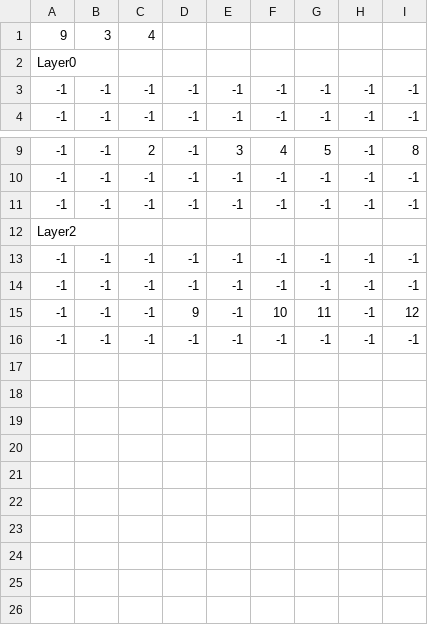
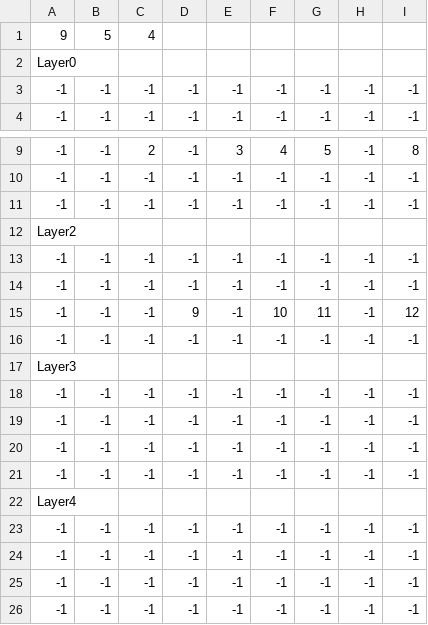
Before and after one commit to sckahn/Namer, a CSV file: Assets/Resources/Data/TutorialScene/CSV/objectMapData.csv, drawn as a sheet; only a part is shown, gaps mark what is left out.

Commit message:
[Change] 맵 생성 및 맵 데이터 생성
#NC-122
1. MapDataManager에 타일 오브젝트 배열 추가
2. FIleCreator에 카드 정보 예외 처리 추가
3. FIleCreator에서 GetMapSize 수정
4. MapCreator의 배열 크기 변수 통일

```diff
--- a/Assets/Resources/Data/TutorialScene/CSV/objectMapData.csv
+++ b/Assets/Resources/Data/TutorialScene/CSV/objectMapData.csv
@@ -1,2 +1,2 @@
-9,3,4
+9,5,4
 Layer0
@@ -15,2 +15,12 @@ Layer2
 -1,-1,-1,9,-1,10,11,-1,12
+-1,-1,-1,-1,-1,-1,-1,-1,-1
+Layer3
+-1,-1,-1,-1,-1,-1,-1,-1,-1
+-1,-1,-1,-1,-1,-1,-1,-1,-1
+-1,-1,-1,-1,-1,-1,-1,-1,-1
+-1,-1,-1,-1,-1,-1,-1,-1,-1
+Layer4
+-1,-1,-1,-1,-1,-1,-1,-1,-1
+-1,-1,-1,-1,-1,-1,-1,-1,-1
+-1,-1,-1,-1,-1,-1,-1,-1,-1
 -1,-1,-1,-1,-1,-1,-1,-1,-1
```
Also changed, not shown: Assets/Resources/Data/TutorialScene/CSV/tileMapData.csv, 5 other files.
